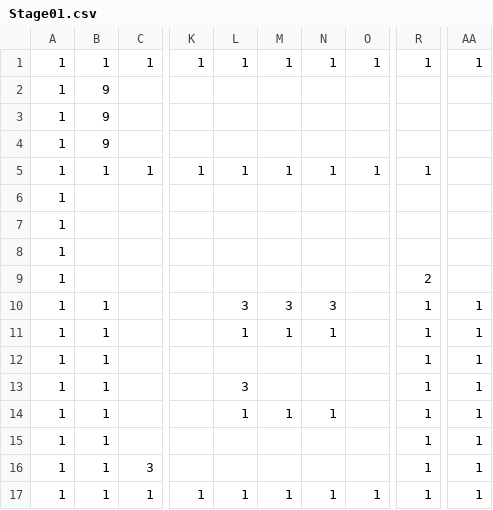
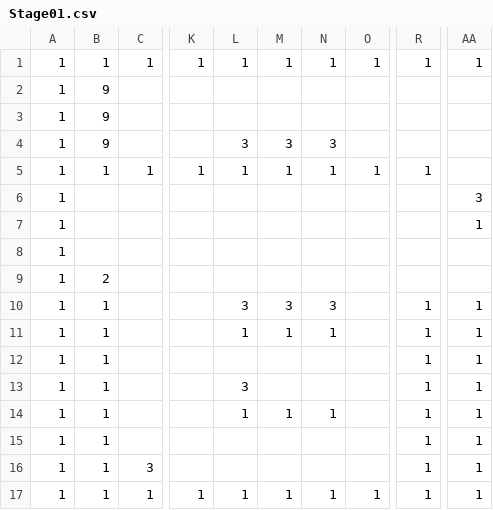
Before and after one commit to Cucumberrole/OmaenihaMuri_C2, a CSV file: project/data/Stage01.csv, drawn as a sheet; only a part is shown, gaps mark what is left out; the diff names each change by its address in the sheet, - before the commit and + after, or states it on an @@ line.

```diff
--- a/project/data/Stage01.csv
+++ b/project/data/Stage01.csv
-L4: (empty)
+L4: 3
-M4: (empty)
+M4: 3
-N4: (empty)
+N4: 3
-AA6: (empty)
+AA6: 3
-AA7: (empty)
+AA7: 1
-B9: (empty)
+B9: 2
-R9: 2
+R9: (empty)
```
Also changed, not shown: 8 other files.
